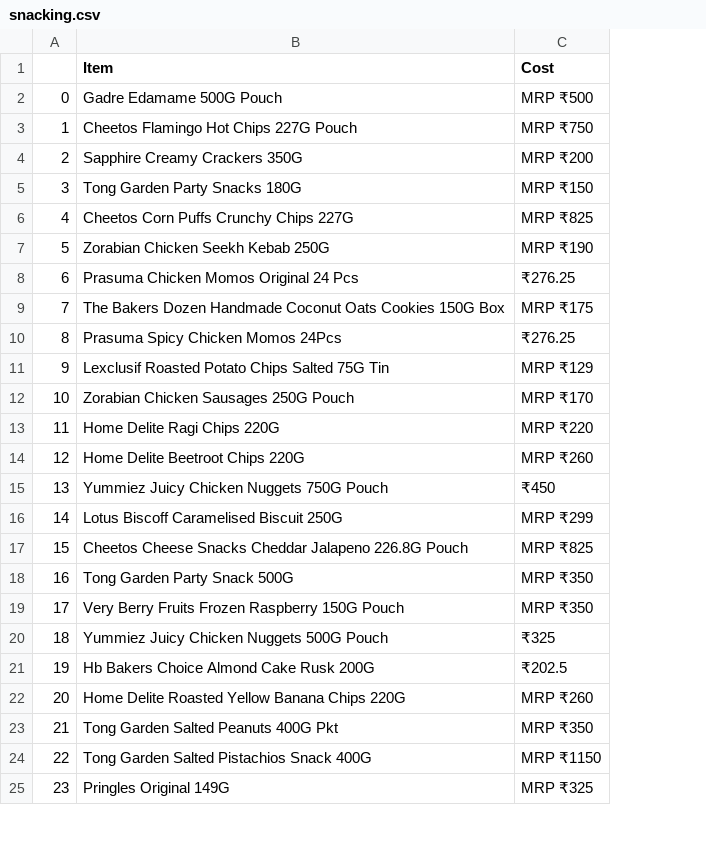
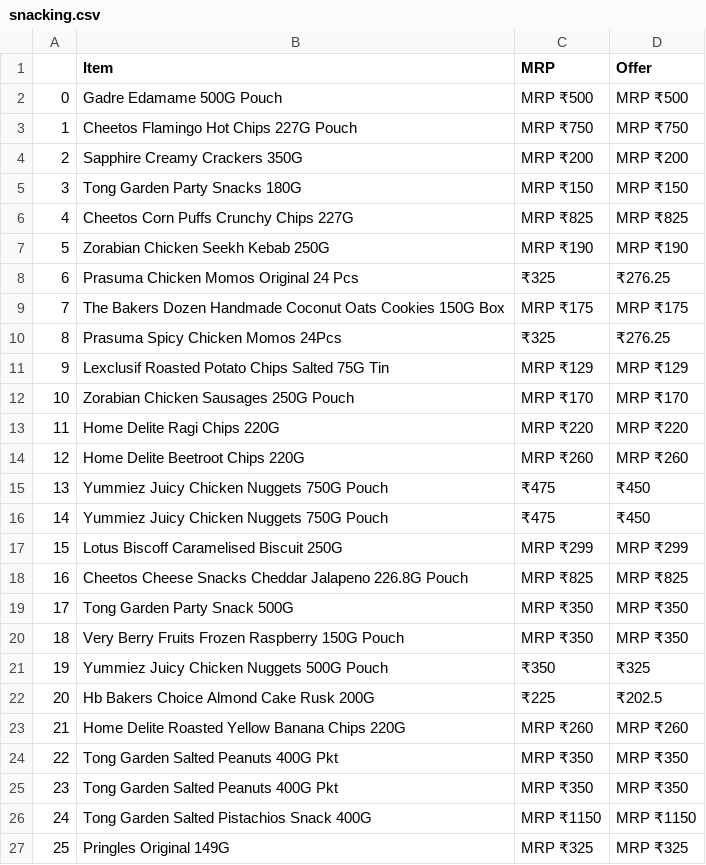
Before and after one commit to M-Tech-Projects/data-science-assignment, a CSV file: data/raw/snacking.csv, drawn as a sheet; only a part is shown; addresses are those after the commit; the diff names each change by its address in the sheet, - before the commit and + after, or states it on an @@ line.

```diff
--- a/data/raw/snacking.csv
+++ b/data/raw/snacking.csv
+column C (MRP), rows 2-15: MRP ₹500 | MRP ₹750 | MRP ₹200 | MRP ₹150 | MRP ₹825 | MRP ₹190 | ₹325 | MRP ₹175 | ₹325 | MRP ₹129 | MRP ₹170 | MRP ₹220 | MRP ₹260 | ₹475; rows 17-24: MRP ₹299 | MRP ₹825 | MRP ₹350 | MRP ₹350 | ₹350 | ₹225 | MRP ₹260 | MRP ₹350; rows 26-27: MRP ₹1150 | MRP ₹325
-D1: Cost
+D1: Offer
+row 16: 14 | Yummiez Juicy Chicken Nuggets 750G Pouch | ₹475 | ₹450
@@ column A renumbered from row 17 down @@
+row 25: 23 | Tong Garden Salted Peanuts 400G Pkt | MRP ₹350 | MRP ₹350
```
Also changed, not shown: data/raw/bakery_and_dairy.csv, data/raw/bakingingredients_and_tools.csv, 14 other files.
